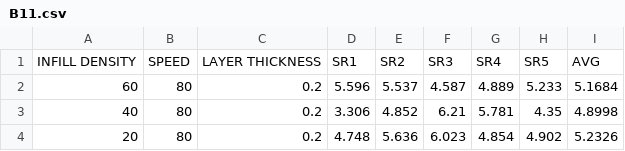
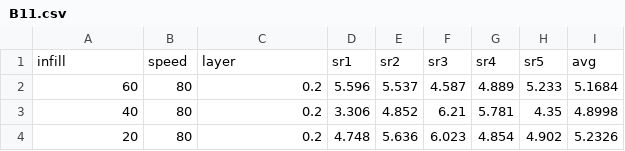
Before and after one commit to Balaji3690/durden, a CSV file: B11.csv, drawn as a sheet; only a part is shown; removed rows and columns are numbered as before the commit, all else as after; the diff names each change by its address in the sheet, - before the commit and + after, or states it on an @@ line.

Commit message:
Add files via upload

```diff
--- a/B11.csv
+++ b/B11.csv
-row 1: INFILL DENSITY | SPEED | LAYER THICKNESS | SR1 | SR2 | SR3 | SR4 | SR5 | AVG
+row 1: infill | speed | layer | sr1 | sr2 | sr3 | sr4 | sr5 | avg
```
